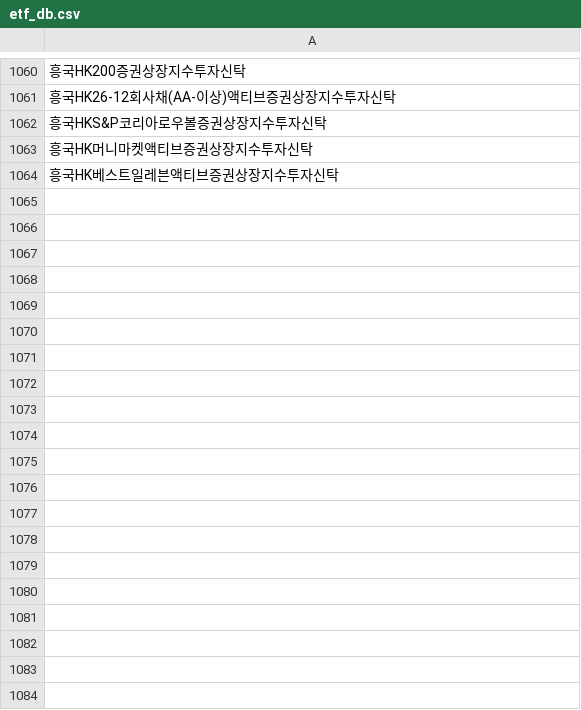
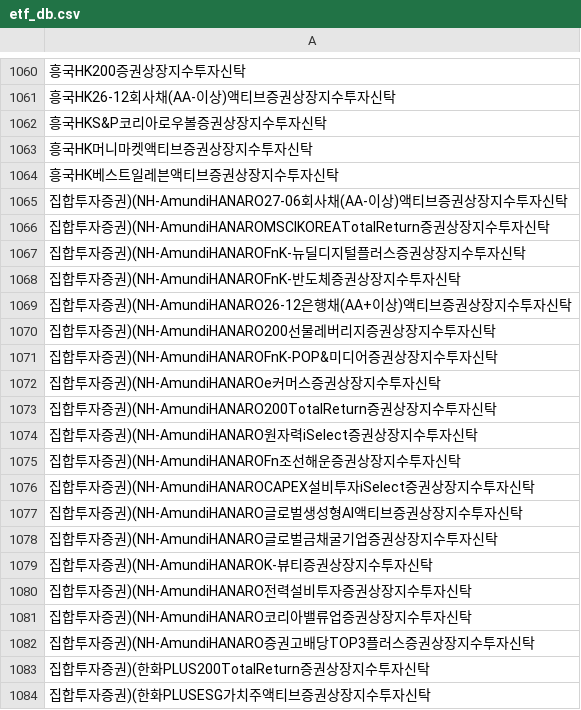
Before and after one commit to sungin-etf/test, a CSV file: etf_db.csv, drawn as a sheet; only a part is shown, gaps mark what is left out; the diff covers the shown part only; the diff names each change by its address in the sheet, - before the commit and + after, or states it on an @@ line.

```diff
--- a/etf_db.csv
+++ b/etf_db.csv
+row 1065: 집합투자증권)(NH-AmundiHANARO27-06회사채(AA-이상)액티브증권상장지수투자신탁
+row 1066: 집합투자증권)(NH-AmundiHANAROMSCIKOREATotalReturn증권상장지수투자신탁
+row 1067: 집합투자증권)(NH-AmundiHANAROFnK-뉴딜디지털플러스증권상장지수투자신탁
+row 1068: 집합투자증권)(NH-AmundiHANAROFnK-반도체증권상장지수투자신탁
+row 1069: 집합투자증권)(NH-AmundiHANARO26-12은행채(AA+이상)액티브증권상장지수투자신탁
+row 1070: 집합투자증권)(NH-AmundiHANARO200선물레버리지증권상장지수투자신탁
+row 1071: 집합투자증권)(NH-AmundiHANAROFnK-POP&미디어증권상장지수투자신탁
+row 1072: 집합투자증권)(NH-AmundiHANAROe커머스증권상장지수투자신탁
+row 1073: 집합투자증권)(NH-AmundiHANARO200TotalReturn증권상장지수투자신탁
+row 1074: 집합투자증권)(NH-AmundiHANARO원자력iSelect증권상장지수투자신탁
+row 1075: 집합투자증권)(NH-AmundiHANAROFn조선해운증권상장지수투자신탁
+row 1076: 집합투자증권)(NH-AmundiHANAROCAPEX설비투자iSelect증권상장지수투자신탁
+row 1077: 집합투자증권)(NH-AmundiHANARO글로벌생성형AI액티브증권상장지수투자신탁
+row 1078: 집합투자증권)(NH-AmundiHANARO글로벌금채굴기업증권상장지수투자신탁
+row 1079: 집합투자증권)(NH-AmundiHANAROK-뷰티증권상장지수투자신탁
+row 1080: 집합투자증권)(NH-AmundiHANARO전력설비투자증권상장지수투자신탁
+row 1081: 집합투자증권)(NH-AmundiHANARO코리아밸류업증권상장지수투자신탁
+row 1082: 집합투자증권)(NH-AmundiHANARO증권고배당TOP3플러스증권상장지수투자신탁
+row 1083: 집합투자증권)(한화PLUS200TotalReturn증권상장지수투자신탁
+row 1084: 집합투자증권)(한화PLUSESG가치주액티브증권상장지수투자신탁
```
Also changed, not shown: 46 added rows elsewhere in this file.
